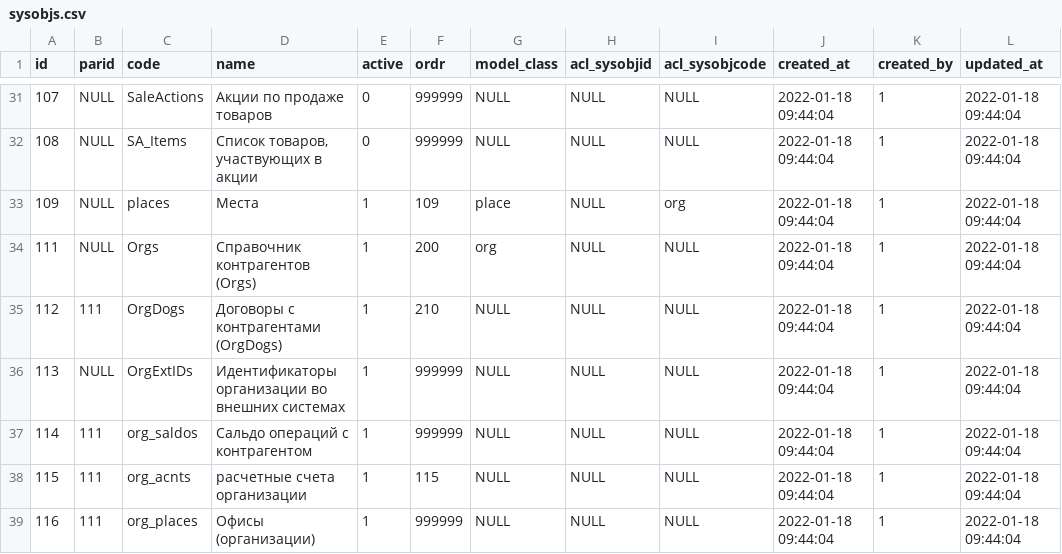
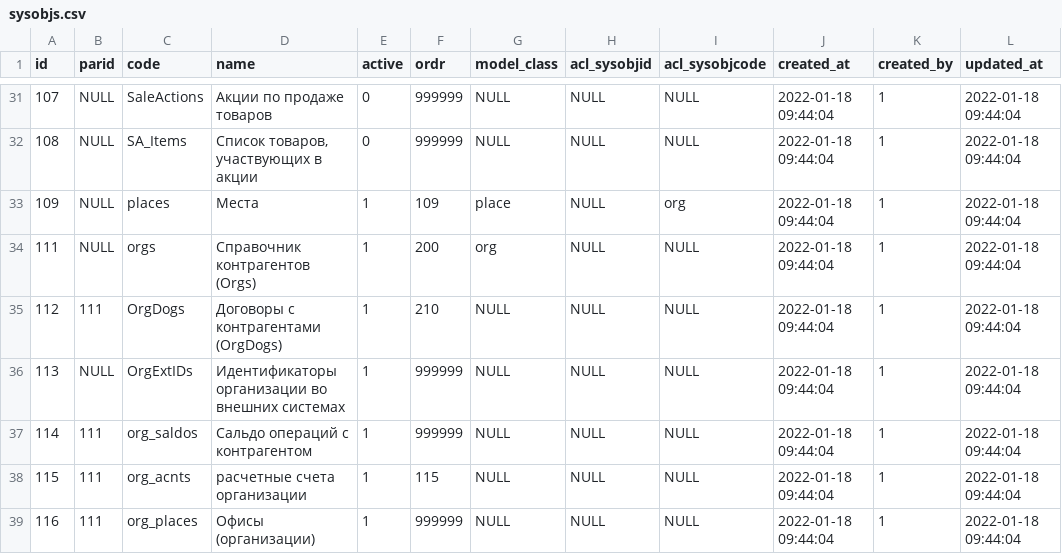
Before and after one commit to snsusa02-png/sas3, a CSV file: database/seeds/src/sys/sysobjs.csv, drawn as a sheet; only a part is shown, gaps mark what is left out; the diff names each change by its address in the sheet, - before the commit and + after, or states it on an @@ line.

```diff
--- a/database/seeds/src/sys/sysobjs.csv
+++ b/database/seeds/src/sys/sysobjs.csv
-C34 (code): Orgs
+C34 (code): orgs
```
Also changed, not shown: database/seeds/src/sys/_list.csv, database/seeds/src/sys/roletypes.csv, 41 other files.
